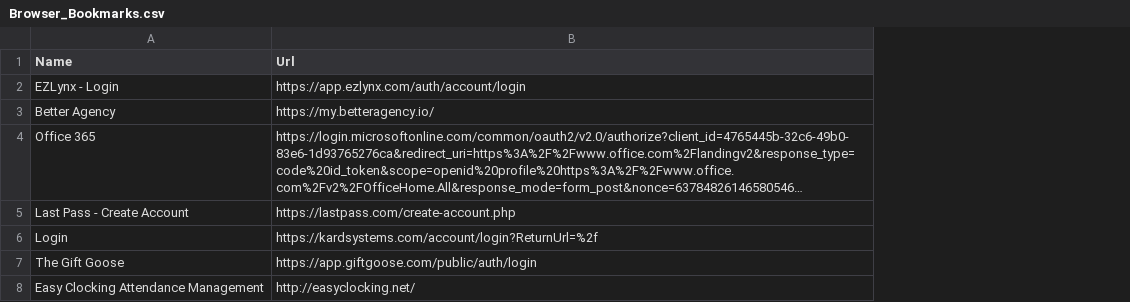
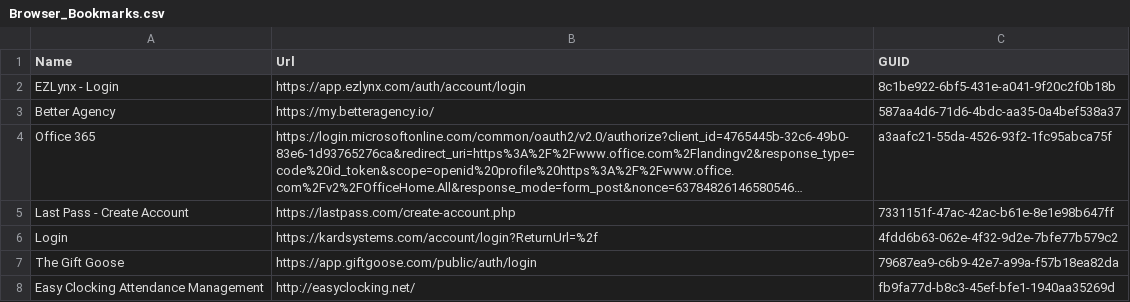
Before and after one commit to SCS-IPS/Intune-Automation, a CSV file: Browser_Bookmarks.csv, drawn as a sheet; long unchanged cells end in …; the diff names each change by its address in the sheet, - before the commit and + after, or states it on an @@ line.

Commit message:
Update Browser_Bookmarks.csv

```diff
--- a/Browser_Bookmarks.csv
+++ b/Browser_Bookmarks.csv
+column C (GUID), rows 2-8: 8c1be922-6bf5-431e-a041-9f20c2f0b18b | 587aa4d6-71d6-4bdc-aa35-0a4bef538a37 | a3aafc21-55da-4526-93f2-1fc95abca75f | 7331151f-47ac-42ac-b61e-8e1e98b647ff | 4fdd6b63-062e-4f32-9d2e-7bfe77b579c2 | 79687ea9-c6b9-42e7-a99a-f57b18ea82da | fb9fa77d-b8c3-45ef-bfe1-1940aa35269d
```
